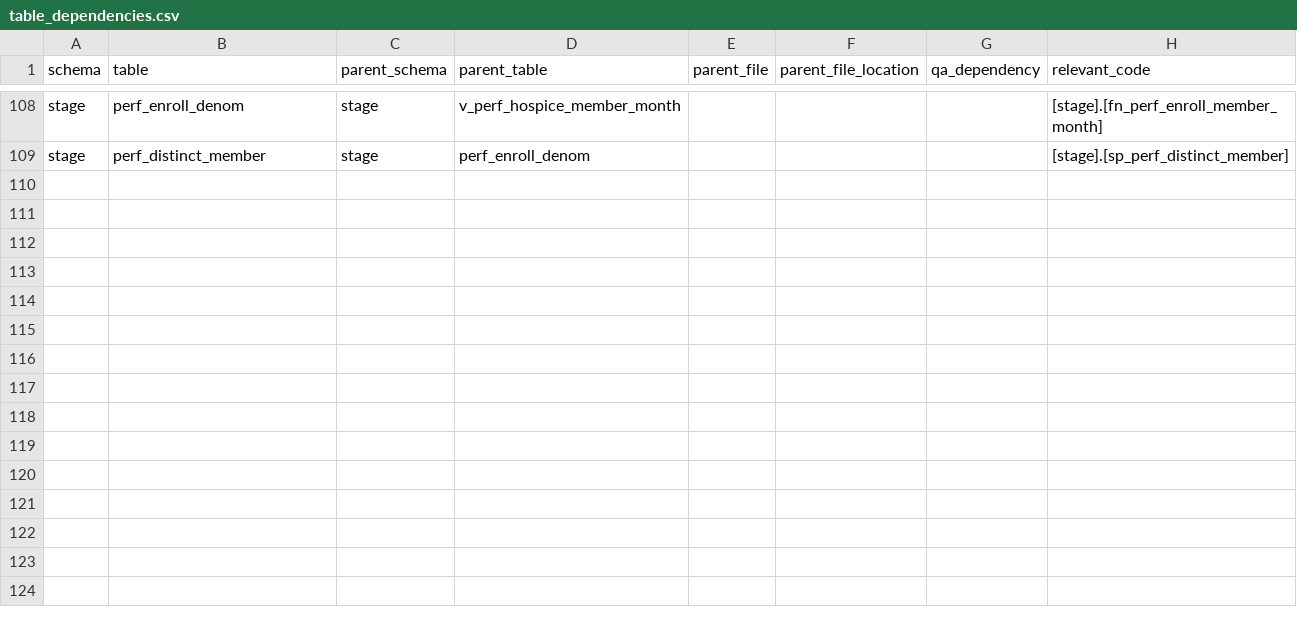
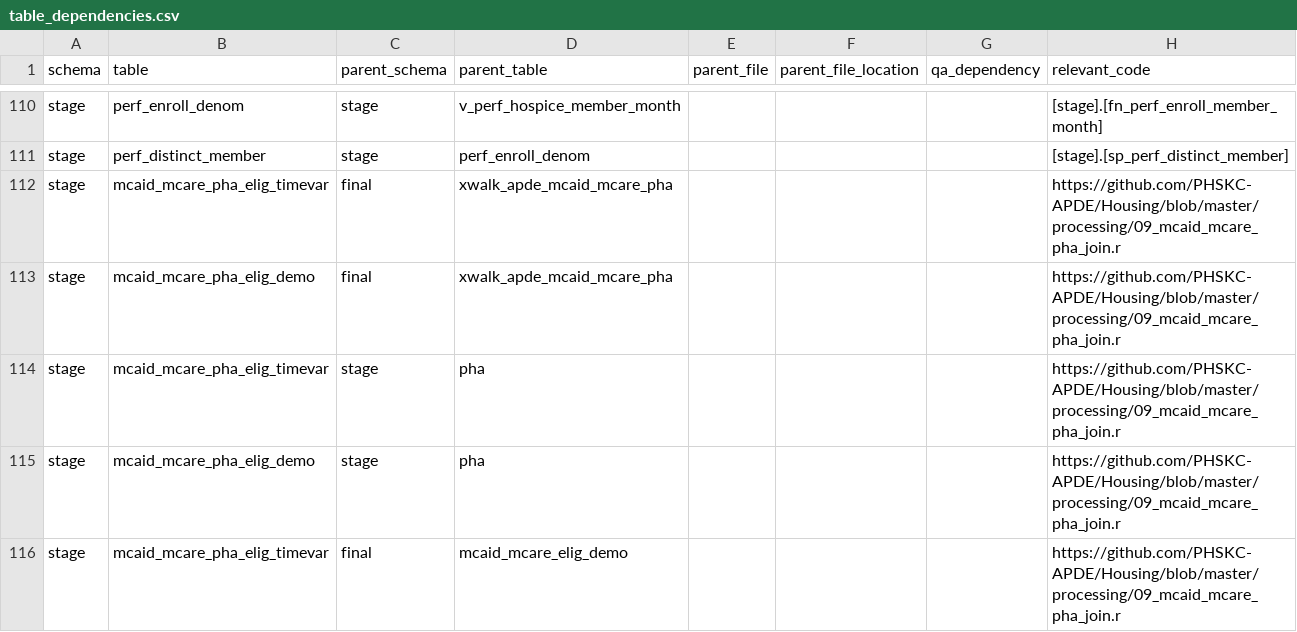
Before and after one commit to PHSKC-APDE/claims_data, a CSV file: claims_db/phclaims/table_dependencies.csv, drawn as a sheet; only a part is shown, gaps mark what is left out; the diff covers the shown part only; the diff names each change by its address in the sheet, - before the commit and + after, or states it on an @@ line.

Commit message:
Updated dependicies table eligibility data for ...
 - Mcare
 - Identify linkage
 - Mcaid-Mcare
 - Mcaid-Mcare-PHA

```diff
--- a/claims_db/phclaims/table_dependencies.csv
+++ b/claims_db/phclaims/table_dependencies.csv
+row 112: stage | mcaid_mcare_pha_elig_timevar | final | xwalk_apde_mcaid_mcare_pha |  |  |  | https://github.com/PHSKC-APDE/Housing/blob/master/processing/09_mcaid_mcare_pha_join.r
+row 113: stage | mcaid_mcare_pha_elig_demo | final | xwalk_apde_mcaid_mcare_pha |  |  |  | https://github.com/PHSKC-APDE/Housing/blob/master/processing/09_mcaid_mcare_pha_join.r
+row 114: stage | mcaid_mcare_pha_elig_timevar | stage | pha |  |  |  | https://github.com/PHSKC-APDE/Housing/blob/master/processing/09_mcaid_mcare_pha_join.r
+row 115: stage | mcaid_mcare_pha_elig_demo | stage | pha |  |  |  | https://github.com/PHSKC-APDE/Housing/blob/master/processing/09_mcaid_mcare_pha_join.r
+row 116: stage | mcaid_mcare_pha_elig_timevar | final | mcaid_mcare_elig_demo |  |  |  | https://github.com/PHSKC-APDE/Housing/blob/master/processing/09_mcaid_mcare_pha_join.r
```
Also changed, not shown: 7 added rows and 5 edited cells elsewhere in this file, 2 other files.
